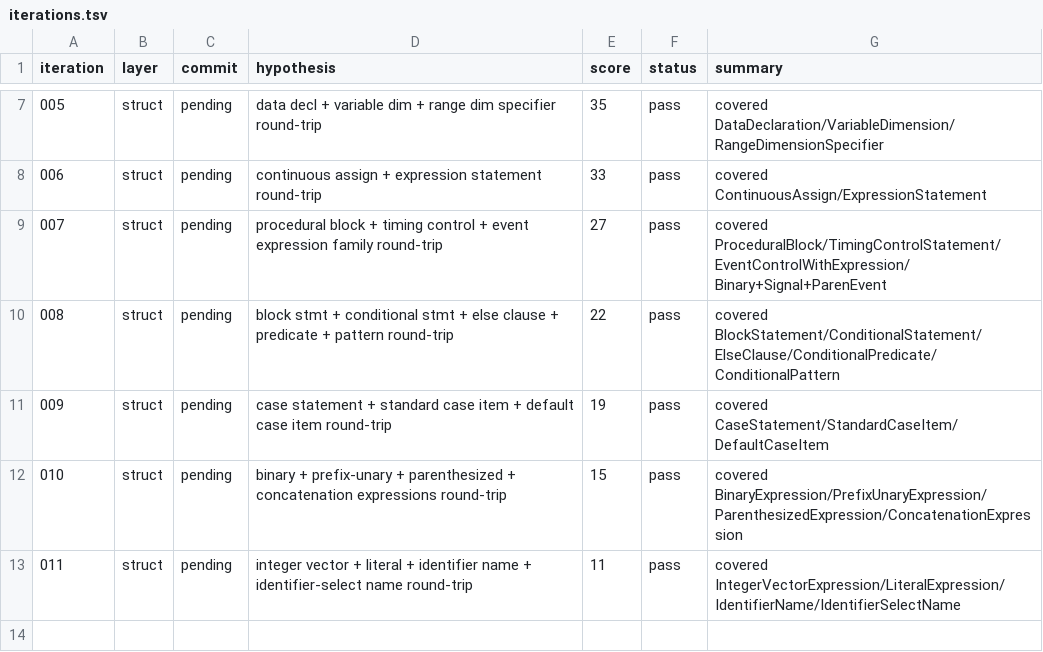
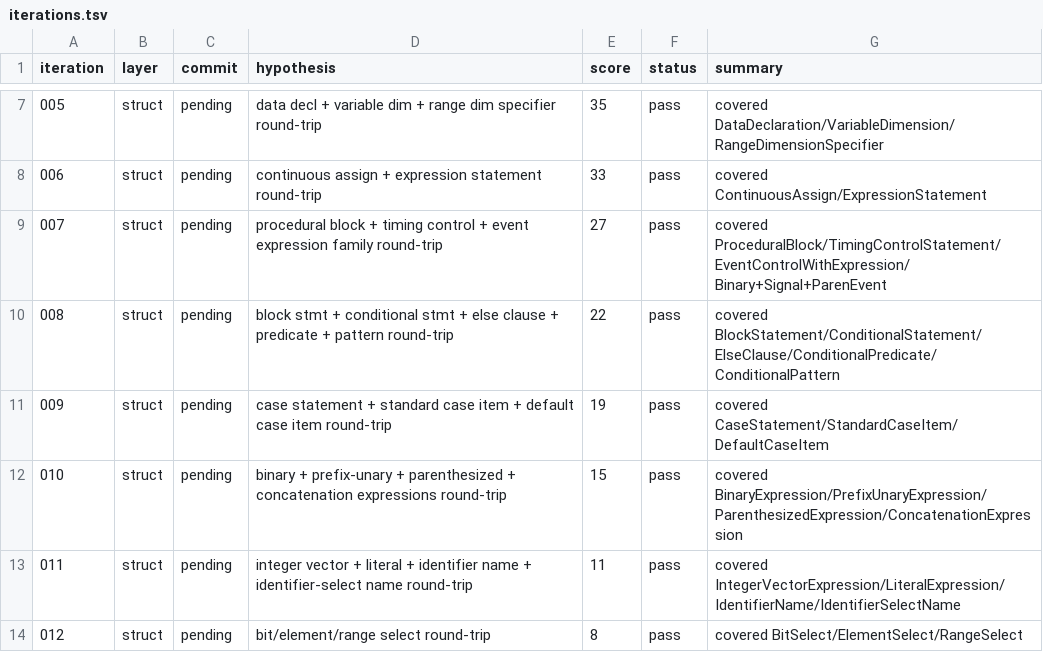
Before and after one commit to JuanSync7/KGWeave, a TSV file: research/ast_experiment/iterations.tsv, drawn as a sheet; only a part is shown, gaps mark what is left out.

Commit message:
iter-012: cover select family (bit/element/range) (score 8)

```diff
--- a/research/ast_experiment/iterations.tsv
+++ b/research/ast_experiment/iterations.tsv
@@ -13 +13,2 @@ iteration	layer	commit	hypothesis	score	status	summary
 011	struct	pending	integer vector + literal + identifier name + identifier-select name round-trip	11	pass	covered IntegerVectorExpression/LiteralExpression/IdentifierName/IdentifierSelectName
+012	struct	pending	bit/element/range select round-trip	8	pass	covered BitSelect/ElementSelect/RangeSelect
```
Also changed, not shown: 2 other files.
